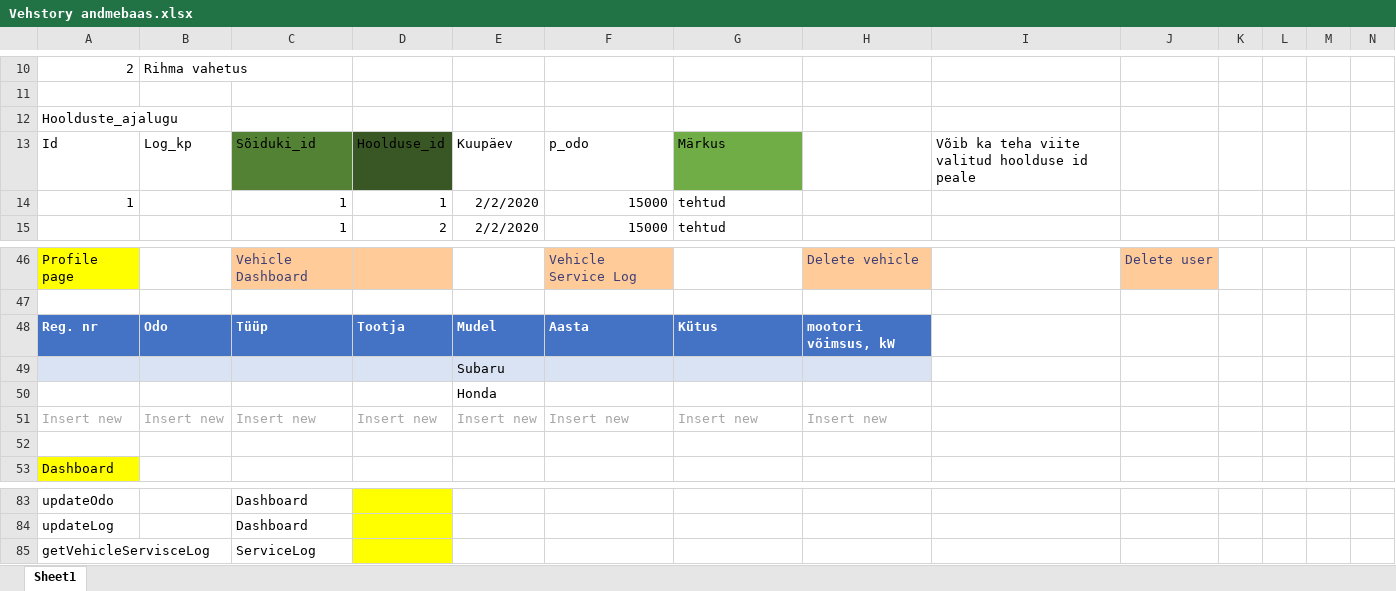
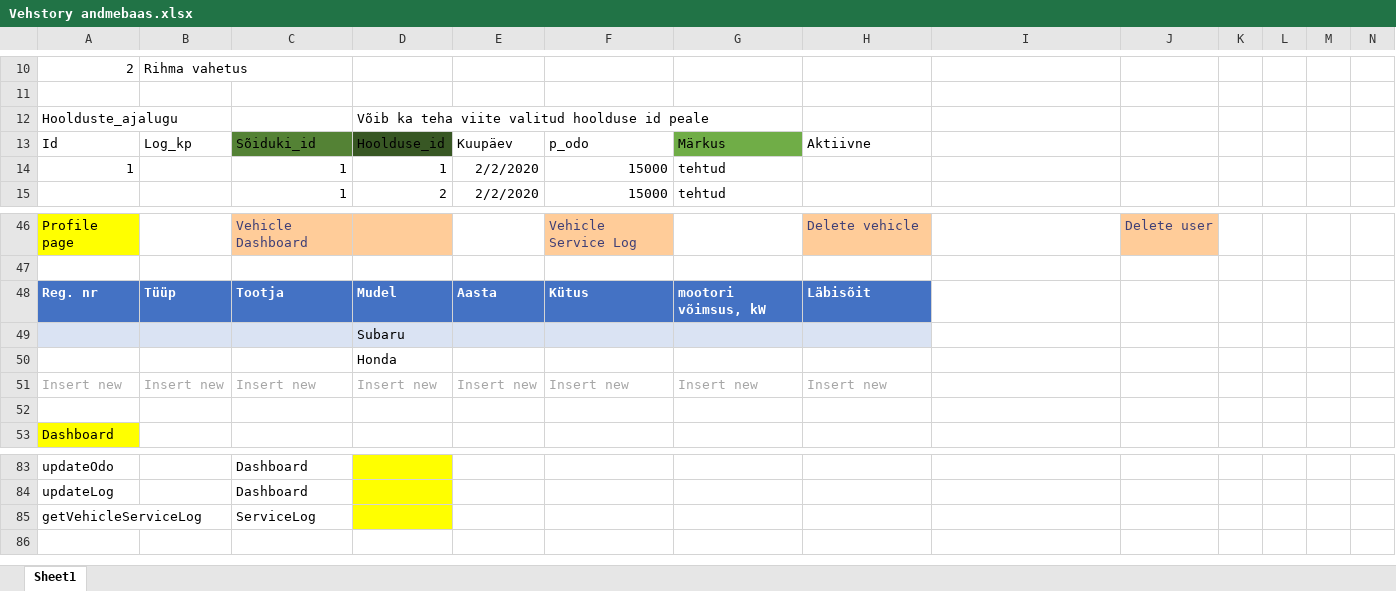
Before and after one commit to Karmorg/Vehstory, an Excel workbook: Materjalid/Vehstory andmebaas.xlsx, sheet Sheet1, drawn as a sheet; only a part is shown, gaps mark what is left out; values as stored, in another font and other column widths than the file's, no borders; charts and pictures and table styles not drawn; removed rows and columns are numbered as before the commit, all else as after; rows hold the shown columns only; the diff names each change by its address in the sheet, - before the commit and + after, or states it on an @@ line.

Commit message:
Vehicle controller, service

```diff
--- a/Materjalid/Vehstory andmebaas.xlsx (sheet Sheet1)
+++ b/Materjalid/Vehstory andmebaas.xlsx (sheet Sheet1)
-D12: (empty)
+D12: Võib ka teha viite valitud hoolduse id peale
-H13: (empty)
+H13: Aktiivne
-I13: Võib ka teha viite valitud hoolduse id peale
+I13: (empty)
-row 48: Reg. nr | Odo | Tüüp | Tootja | Mudel | Aasta | Kütus | mootori võimsus, kW
-row 49:  |  |  |  | Subaru
-row 50:  |  |  |  | Honda
+row 48: Reg. nr | Tüüp | Tootja | Mudel | Aasta | Kütus | mootori võimsus, kW | Läbisõit
+row 49:  |  |  | Subaru
+row 50:  |  |  | Honda
-A85: getVehicleServisceLog
+A85: getVehicleServiceLog
```
Also changed, not shown: charts or pictures, 2 other files.
